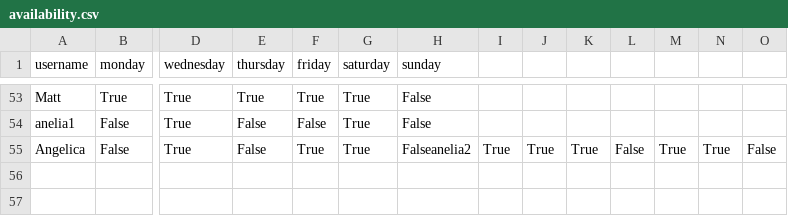
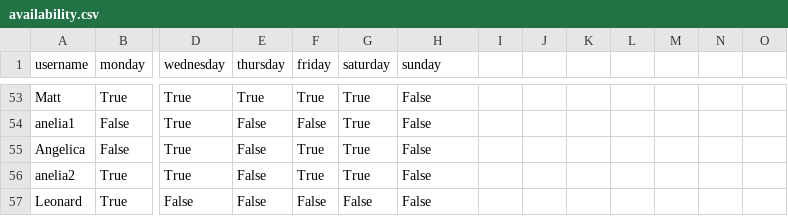
Before and after one commit to tiffgerst/Refugee-Management-System, a CSV file: data/availability.csv, drawn as a sheet; only a part is shown, gaps mark what is left out; rows hold the shown columns only; the diff names each change by its address in the sheet, - before the commit and + after, or states it on an @@ line.

```diff
--- a/data/availability.csv
+++ b/data/availability.csv
-H55 (sunday): Falseanelia2
+H55 (sunday): False
-I55: True
+I55: (empty)
-J55: True
+J55: (empty)
-K55: True
+K55: (empty)
-L55: False
+L55: (empty)
-M55: True
+M55: (empty)
-N55: True
+N55: (empty)
-O55: False
+O55: (empty)
+row 56: anelia2 | True | True | False | True | True | False
+row 57: Leonard | True | False | False | False | False | False
```
Also changed, not shown: data/camps.csv, data/emergency_plans.csv, 23 other files.
